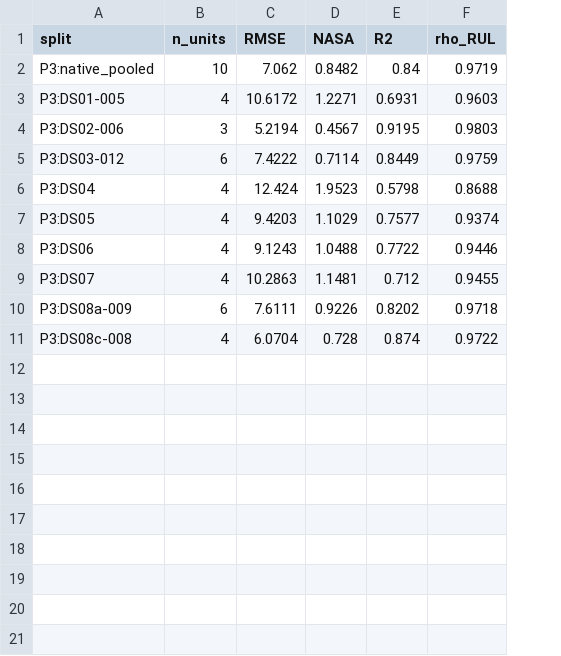
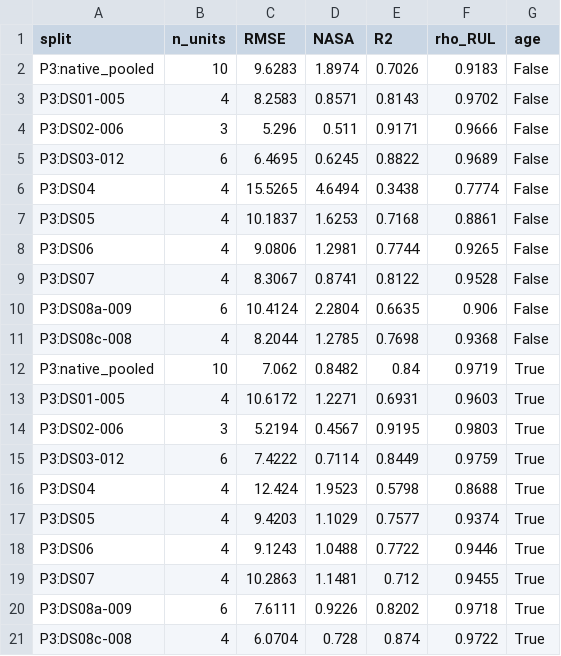
Before and after one commit to Sirlongchau/CMAPSS-2021, a CSV file: results/p3_native.csv, drawn as a sheet; the diff names each change by its address in the sheet, - before the commit and + after, or states it on an @@ line.

```diff
--- a/results/p3_native.csv
+++ b/results/p3_native.csv
+column G (age), rows 12-21: all True
+row 2: P3:native_pooled | 10 | 9.6283 | 1.8974 | 0.7026 | 0.9183 | False
+row 3: P3:DS01-005 | 4 | 8.2583 | 0.8571 | 0.8143 | 0.9702 | False
+row 4: P3:DS02-006 | 3 | 5.296 | 0.511 | 0.9171 | 0.9666 | False
+row 5: P3:DS03-012 | 6 | 6.4695 | 0.6245 | 0.8822 | 0.9689 | False
+row 6: P3:DS04 | 4 | 15.5265 | 4.6494 | 0.3438 | 0.7774 | False
+row 7: P3:DS05 | 4 | 10.1837 | 1.6253 | 0.7168 | 0.8861 | False
+row 8: P3:DS06 | 4 | 9.0806 | 1.2981 | 0.7744 | 0.9265 | False
+row 9: P3:DS07 | 4 | 8.3067 | 0.8741 | 0.8122 | 0.9528 | False
+row 10: P3:DS08a-009 | 6 | 10.4124 | 2.2804 | 0.6635 | 0.906 | False
+row 11: P3:DS08c-008 | 4 | 8.2044 | 1.2785 | 0.7698 | 0.9368 | False
```
Also changed, not shown: results/arm_comparison.csv, results/leaf_fidelity.csv, 14 other files.
